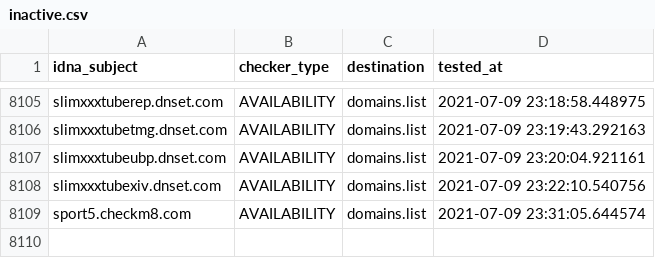
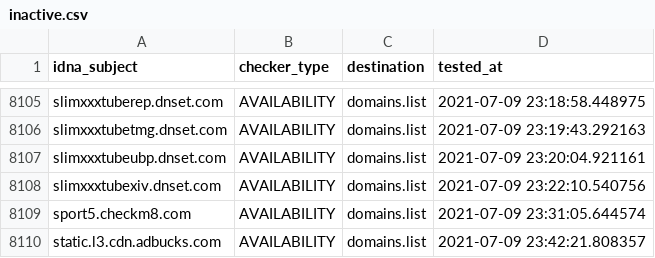
Before and after one commit to Ultimate-Hosts-Blacklist/Michael_Trimms_Hosts, a CSV file: .pyfunceble/inactive.csv, drawn as a sheet; only a part is shown, gaps mark what is left out; the diff names each change by its address in the sheet, - before the commit and + after, or states it on an @@ line.

```diff
--- a/.pyfunceble/inactive.csv
+++ b/.pyfunceble/inactive.csv
+row 8110: static.l3.cdn.adbucks.com | AVAILABILITY | domains.list | 2021-07-09 23:42:21.808357
```
Also changed, not shown: 12 other files.
